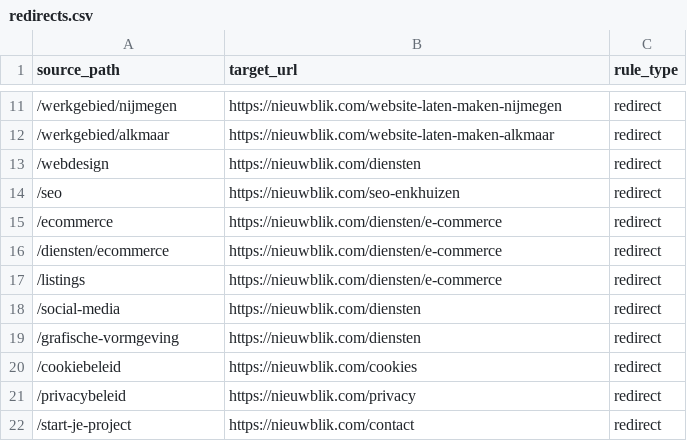
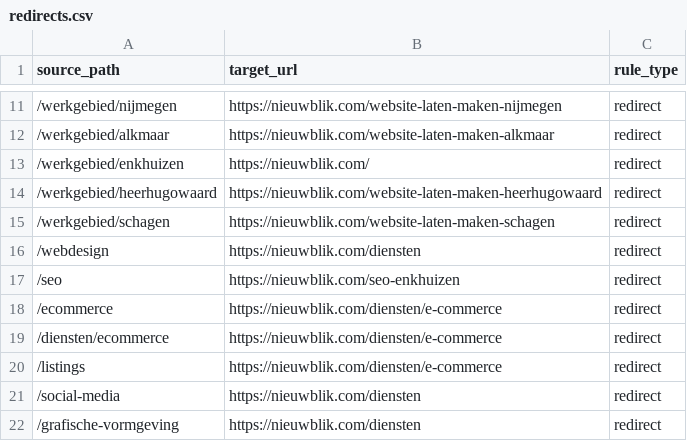
Before and after one commit to nieuwblik/Nieuwblik, a CSV file: redirects.csv, drawn as a sheet; only a part is shown, gaps mark what is left out; the shorter side is filled out with more unchanged rows; the diff names each change by its address in the sheet, - before the commit and + after, or states it on an @@ line.

```diff
--- a/redirects.csv
+++ b/redirects.csv
+row 13: /werkgebied/enkhuizen | https://nieuwblik.com/ | redirect
+row 14: /werkgebied/heerhugowaard | https://nieuwblik.com/website-laten-maken-heerhugowaard | redirect
+row 15: /werkgebied/schagen | https://nieuwblik.com/website-laten-maken-schagen | redirect
```
Also changed, not shown: 8 other files.
